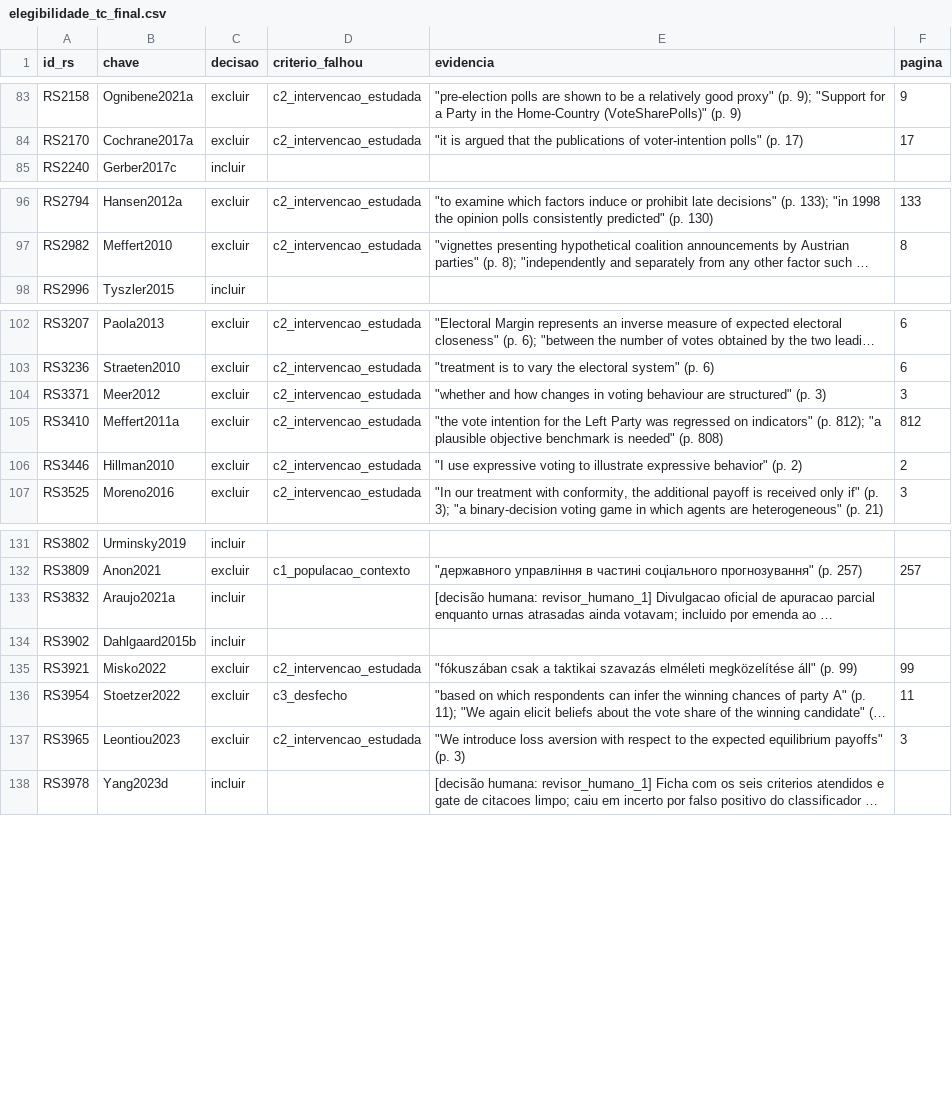
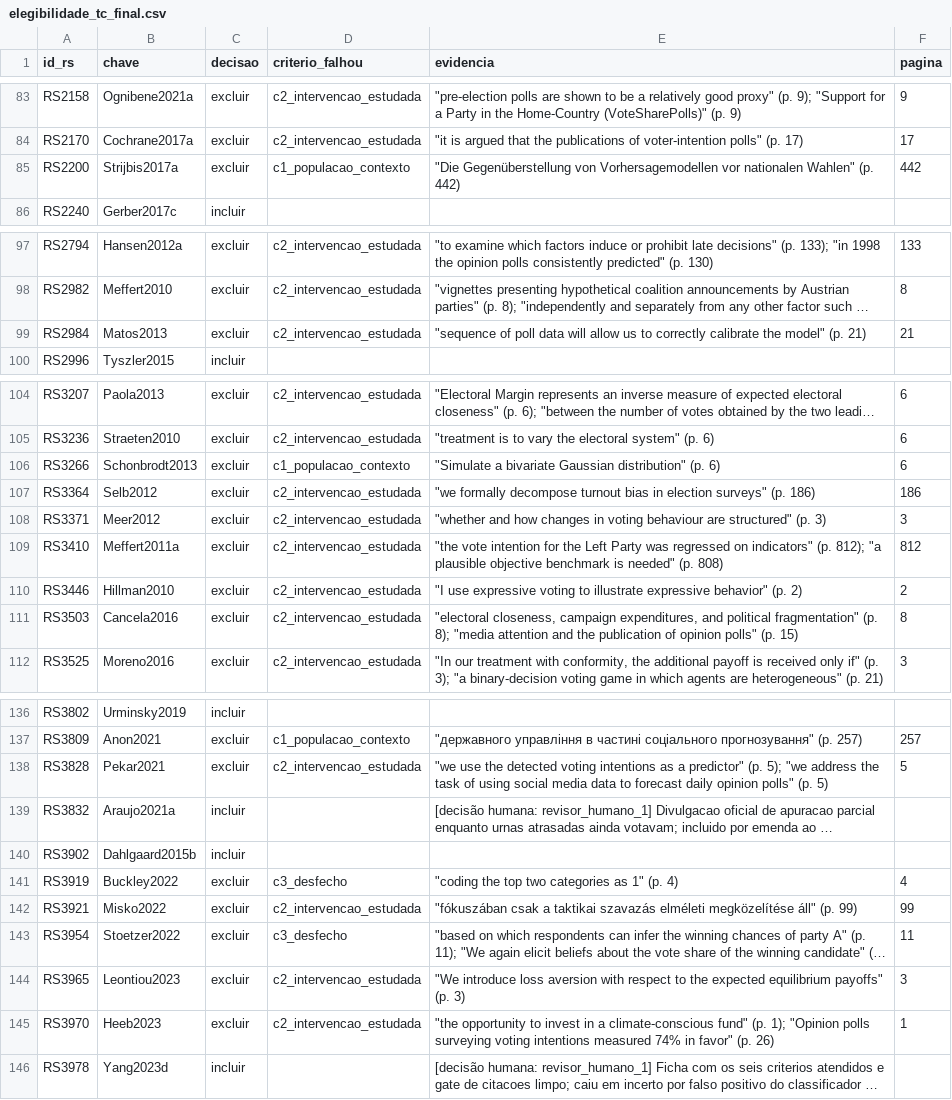
Before and after one commit to felipelmc/pesquisas-eleitorais-rs, a CSV file: 03-textos/elegibilidade_tc_final.csv, drawn as a sheet; only a part is shown, gaps mark what is left out; long unchanged cells end in …; the diff covers the shown part only; the diff names each change by its address in the sheet, - before the commit and + after, or states it on an @@ line.

```diff
--- a/03-textos/elegibilidade_tc_final.csv
+++ b/03-textos/elegibilidade_tc_final.csv
+row 85: RS2200 | Strijbis2017a | excluir | c1_populacao_contexto | "Die Gegenüberstellung von Vorhersagemodellen vor nationalen Wahlen" (p. 442) | 442
+row 99: RS2984 | Matos2013 | excluir | c2_intervencao_estudada | "sequence of poll data will allow us to correctly calibrate the model" (p. 21) | 21
+row 106: RS3266 | Schonbrodt2013 | excluir | c1_populacao_contexto | "Simulate a bivariate Gaussian distribution" (p. 6) | 6
+row 107: RS3364 | Selb2012 | excluir | c2_intervencao_estudada | "we formally decompose turnout bias in election surveys" (p. 186) | 186
+row 111: RS3503 | Cancela2016 | excluir | c2_intervencao_estudada | "electoral closeness, campaign expenditures, and political fragmentation" (p. 8); "media attention and the publication of opinion polls" (p. 15) | 8
+row 138: RS3828 | Pekar2021 | excluir | c2_intervencao_estudada | "we use the detected voting intentions as a predictor" (p. 5); "we address the task of using social media data to forecast daily opinion polls" (p. 5) | 5
+row 141: RS3919 | Buckley2022 | excluir | c3_desfecho | "coding the top two categories as 1" (p. 4) | 4
+row 145: RS3970 | Heeb2023 | excluir | c2_intervencao_estudada | "the opportunity to invest in a climate-conscious fund" (p. 1); "Opinion polls surveying voting intentions measured 74% in favor" (p. 26) | 1
```
Also changed, not shown: 2 added rows elsewhere in this file, 14 other files.
